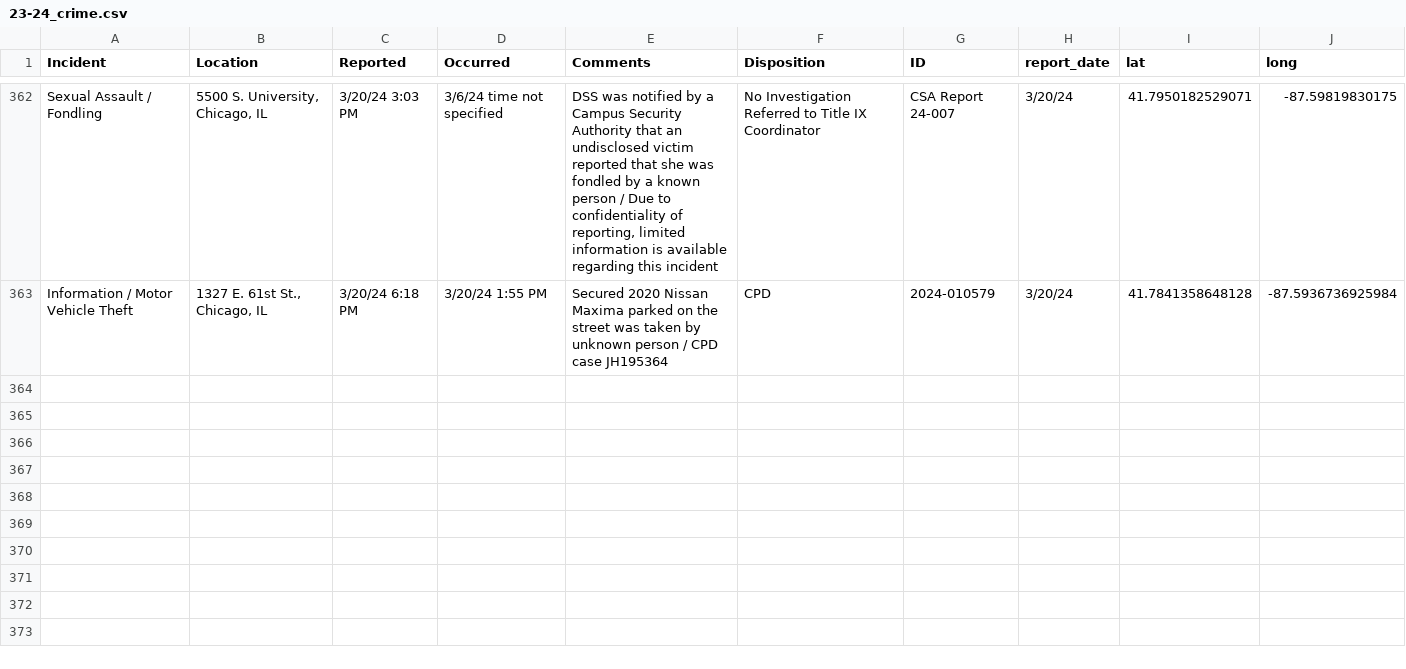
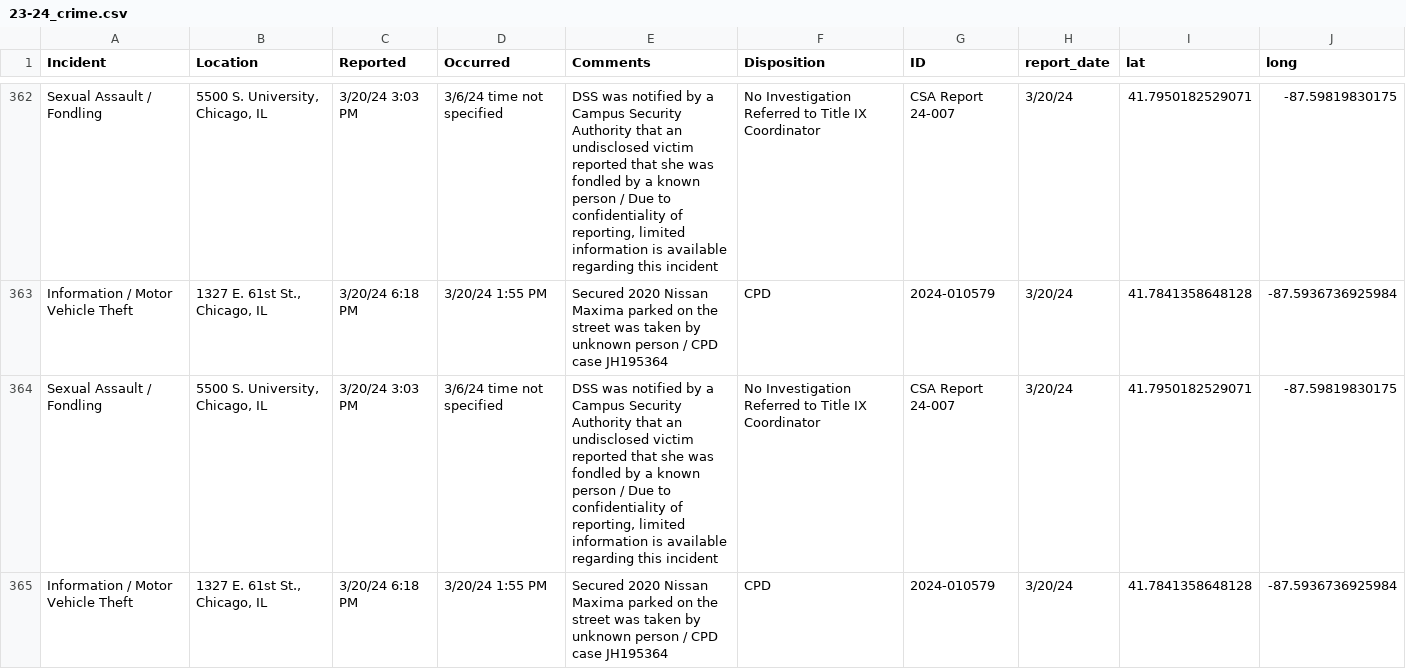
Before and after one commit to uchicago-crime/map, a CSV file: data/23-24_crime.csv, drawn as a sheet; only a part is shown, gaps mark what is left out; the diff names each change by its address in the sheet, - before the commit and + after, or states it on an @@ line.

```diff
--- a/data/23-24_crime.csv
+++ b/data/23-24_crime.csv
+row 364: Sexual Assault / Fondling | 5500 S. University, Chicago, IL | 3/20/24 3:03 PM | 3/6/24 time not specified | DSS was notified by a Campus Security Authority that an undisclosed victim reported that she was fondled by a known person / Due to confidentiality of reporting, limited information is available regarding this incident | No Investigation Referred to Title IX Coordinator | CSA Report 24-007 | 3/20/24 | 41.7950182529071 | -87.59819830175
+row 365: Information / Motor Vehicle Theft | 1327 E. 61st St., Chicago, IL | 3/20/24 6:18 PM | 3/20/24 1:55 PM | Secured 2020 Nissan Maxima parked on the street was taken by unknown person / CPD case JH195364 | CPD | 2024-010579 | 3/20/24 | 41.7841358648128 | -87.5936736925984
```
Also changed, not shown: 1 other file.
